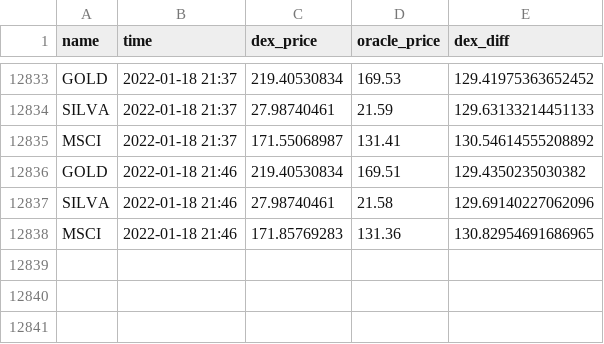
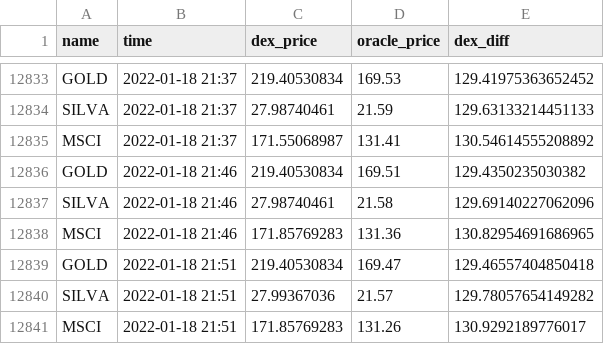
Before and after one commit to JesJehle/defichain-scraper, a CSV file: prices.csv, drawn as a sheet; only a part is shown, gaps mark what is left out.

Commit message:
update

```diff
--- a/prices.csv
+++ b/prices.csv
@@ -12838 +12838,4 @@ SILVA,2022-01-18 21:46,27.98740461,21.58,129.69140227062096
 MSCI,2022-01-18 21:46,171.85769283,131.36,130.82954691686965
+GOLD,2022-01-18 21:51,219.40530834,169.47,129.46557404850418
+SILVA,2022-01-18 21:51,27.99367036,21.57,129.78057654149282
+MSCI,2022-01-18 21:51,171.85769283,131.26,130.9292189776017
```
